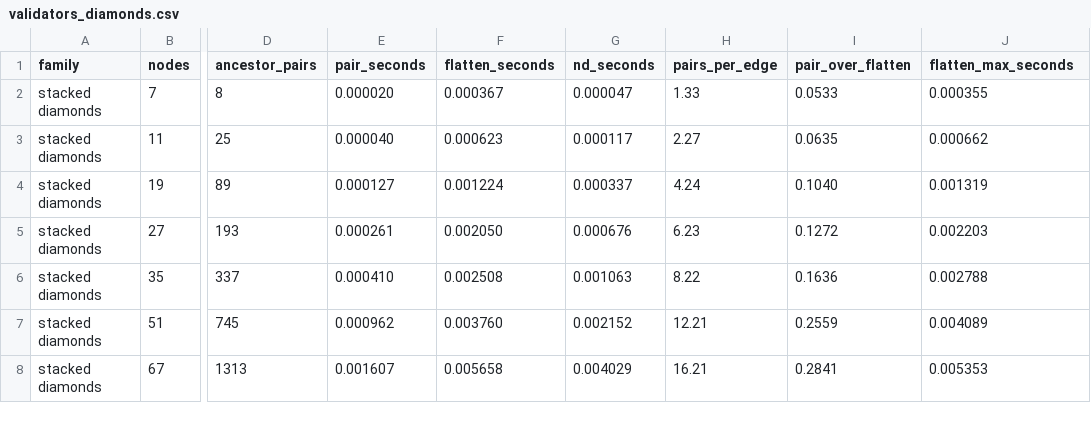
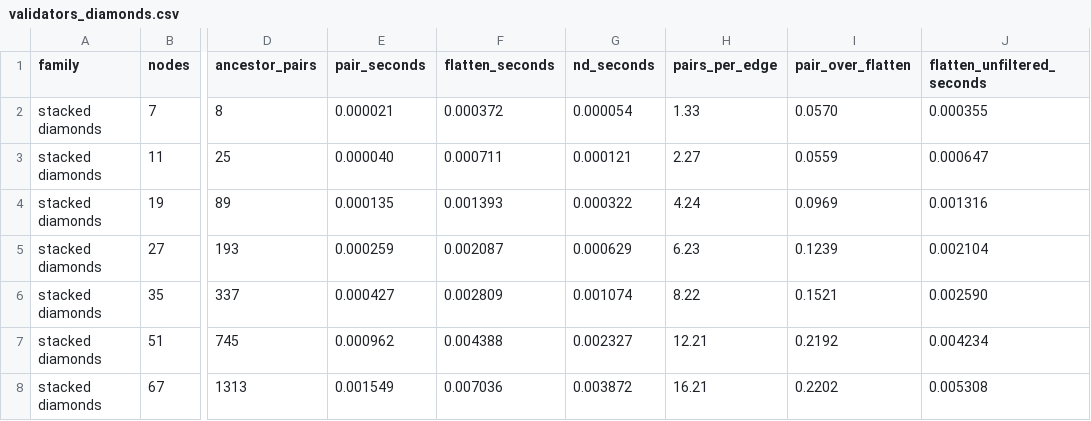
Before and after one commit to jkauerl/CC5905, a CSV file: benchmarks/validators_diamonds.csv, drawn as a sheet; only a part is shown, gaps mark what is left out; the diff covers the shown part only; the diff names each change by its address in the sheet, - before the commit and + after, or states it on an @@ line.

```diff
--- a/benchmarks/validators_diamonds.csv
+++ b/benchmarks/validators_diamonds.csv
-J1: flatten_max_seconds
+J1: flatten_unfiltered_seconds
-E2 (pair_seconds): 0.000020
+E2 (pair_seconds): 0.000021
-F2 (flatten_seconds): 0.000367
+F2 (flatten_seconds): 0.000372
-G2 (nd_seconds): 0.000047
+G2 (nd_seconds): 0.000054
-I2 (pair_over_flatten): 0.0533
+I2 (pair_over_flatten): 0.0570
-F3 (flatten_seconds): 0.000623
+F3 (flatten_seconds): 0.000711
-G3 (nd_seconds): 0.000117
+G3 (nd_seconds): 0.000121
-I3 (pair_over_flatten): 0.0635
+I3 (pair_over_flatten): 0.0559
-J3 (flatten_unfiltered_seconds): 0.000662
+J3 (flatten_unfiltered_seconds): 0.000647
-E4 (pair_seconds): 0.000127
+E4 (pair_seconds): 0.000135
-F4 (flatten_seconds): 0.001224
+F4 (flatten_seconds): 0.001393
-G4 (nd_seconds): 0.000337
+G4 (nd_seconds): 0.000322
-I4 (pair_over_flatten): 0.1040
+I4 (pair_over_flatten): 0.0969
-J4 (flatten_unfiltered_seconds): 0.001319
+J4 (flatten_unfiltered_seconds): 0.001316
-E5 (pair_seconds): 0.000261
+E5 (pair_seconds): 0.000259
-F5 (flatten_seconds): 0.002050
+F5 (flatten_seconds): 0.002087
-G5 (nd_seconds): 0.000676
+G5 (nd_seconds): 0.000629
-I5 (pair_over_flatten): 0.1272
+I5 (pair_over_flatten): 0.1239
-J5 (flatten_unfiltered_seconds): 0.002203
+J5 (flatten_unfiltered_seconds): 0.002104
-E6 (pair_seconds): 0.000410
+E6 (pair_seconds): 0.000427
-F6 (flatten_seconds): 0.002508
+F6 (flatten_seconds): 0.002809
-G6 (nd_seconds): 0.001063
+G6 (nd_seconds): 0.001074
-I6 (pair_over_flatten): 0.1636
+I6 (pair_over_flatten): 0.1521
-J6 (flatten_unfiltered_seconds): 0.002788
+J6 (flatten_unfiltered_seconds): 0.002590
-F7 (flatten_seconds): 0.003760
+F7 (flatten_seconds): 0.004388
-G7 (nd_seconds): 0.002152
+G7 (nd_seconds): 0.002327
-I7 (pair_over_flatten): 0.2559
+I7 (pair_over_flatten): 0.2192
-J7 (flatten_unfiltered_seconds): 0.004089
+J7 (flatten_unfiltered_seconds): 0.004234
-E8 (pair_seconds): 0.001607
+E8 (pair_seconds): 0.001549
-F8 (flatten_seconds): 0.005658
+F8 (flatten_seconds): 0.007036
-G8 (nd_seconds): 0.004029
+G8 (nd_seconds): 0.003872
-I8 (pair_over_flatten): 0.2841
+I8 (pair_over_flatten): 0.2202
-J8 (flatten_unfiltered_seconds): 0.005353
+J8 (flatten_unfiltered_seconds): 0.005308
```
Also changed, not shown: 30 edited cells elsewhere in this file, benchmarks/validators_crossover_model.csv, benchmarks/validators_families.csv, 5 other files.
